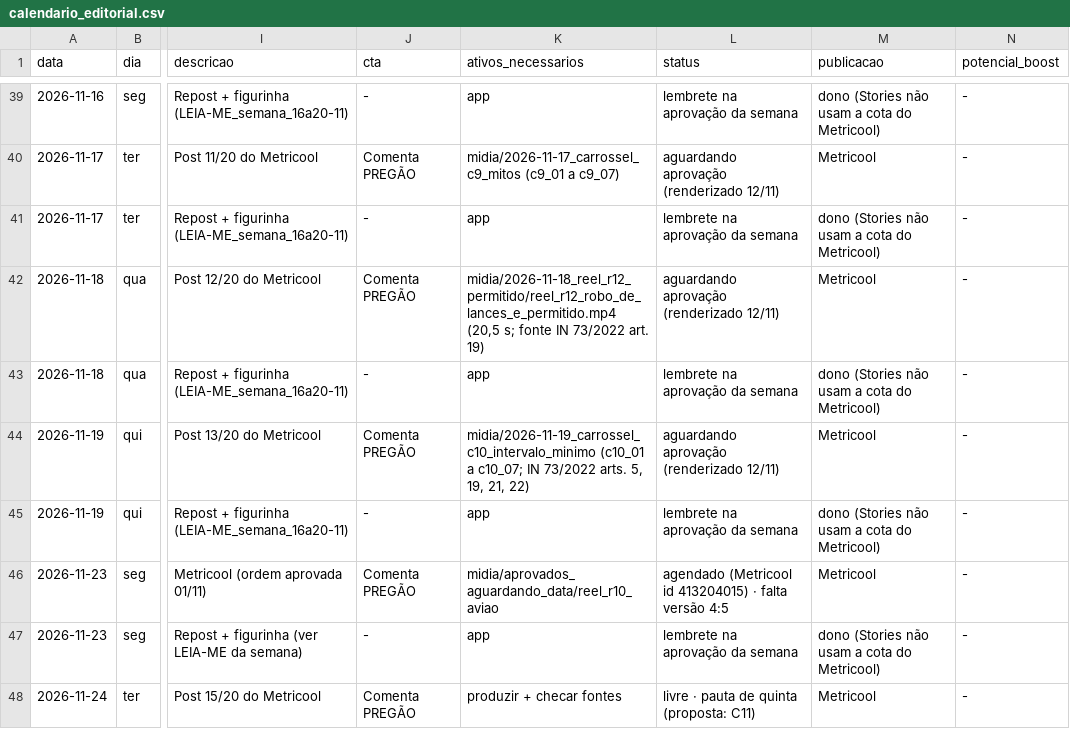
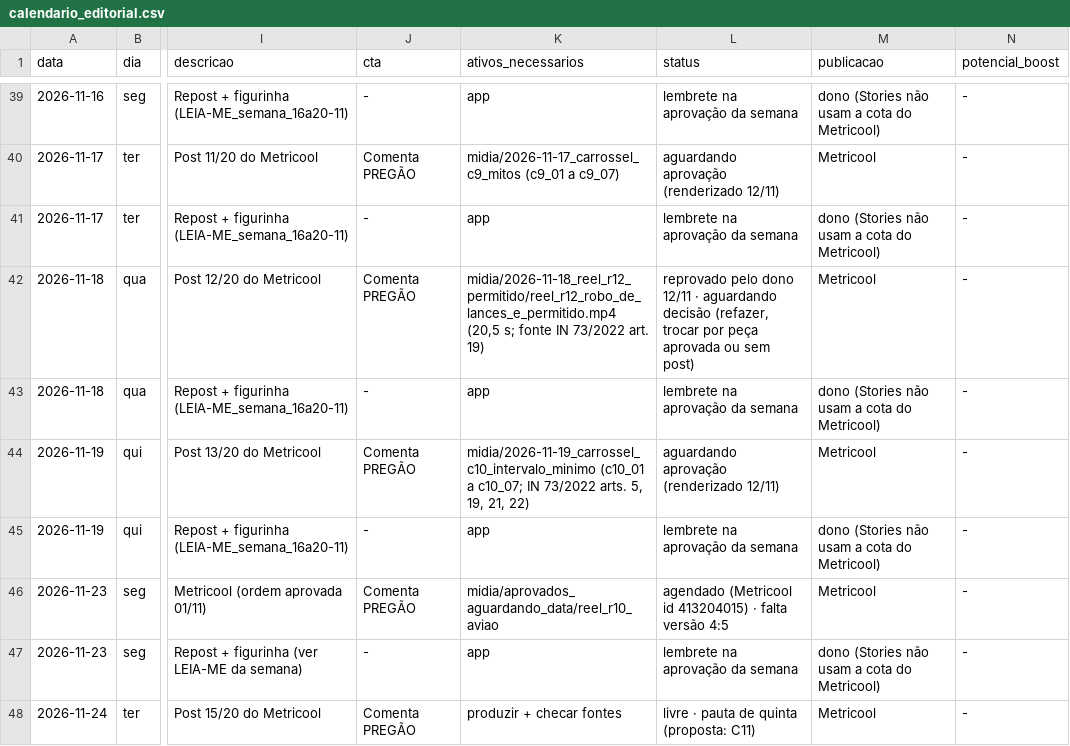
Before and after one commit to kairoslicita/kairos-midia, a CSV file: operacao/calendario_editorial.csv, drawn as a sheet; only a part is shown, gaps mark what is left out; the diff names each change by its address in the sheet, - before the commit and + after, or states it on an @@ line.

```diff
--- a/operacao/calendario_editorial.csv
+++ b/operacao/calendario_editorial.csv
-L42 (status): aguardando aprovação (renderizado 12/11)
+L42 (status): reprovado pelo dono 12/11 · aguardando decisão (refazer, trocar por peça aprovada ou sem post)
```
Also changed, not shown: operacao/controle_conteudos.csv, 1 other file.
